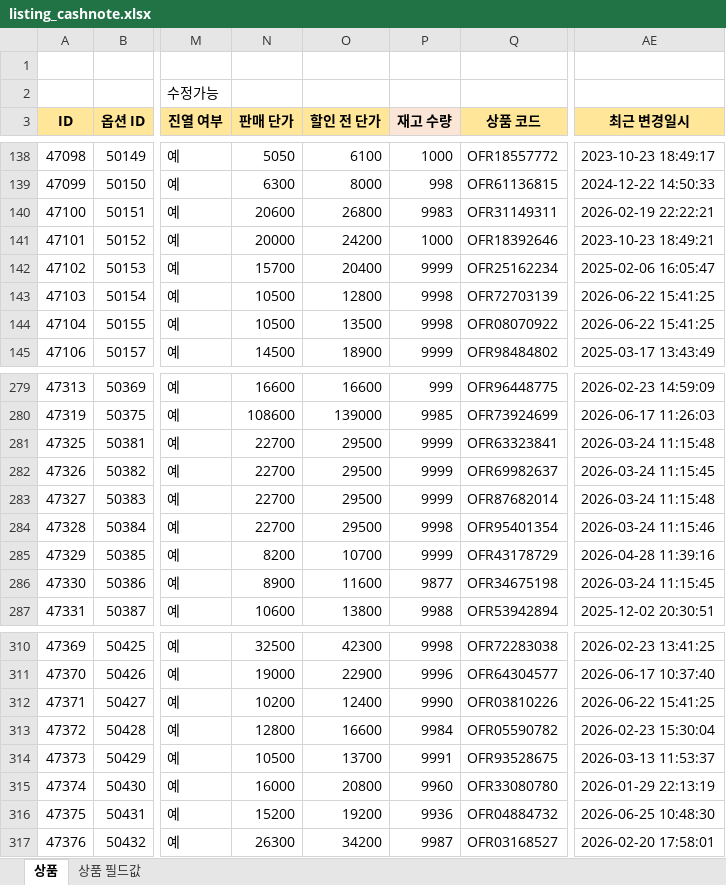
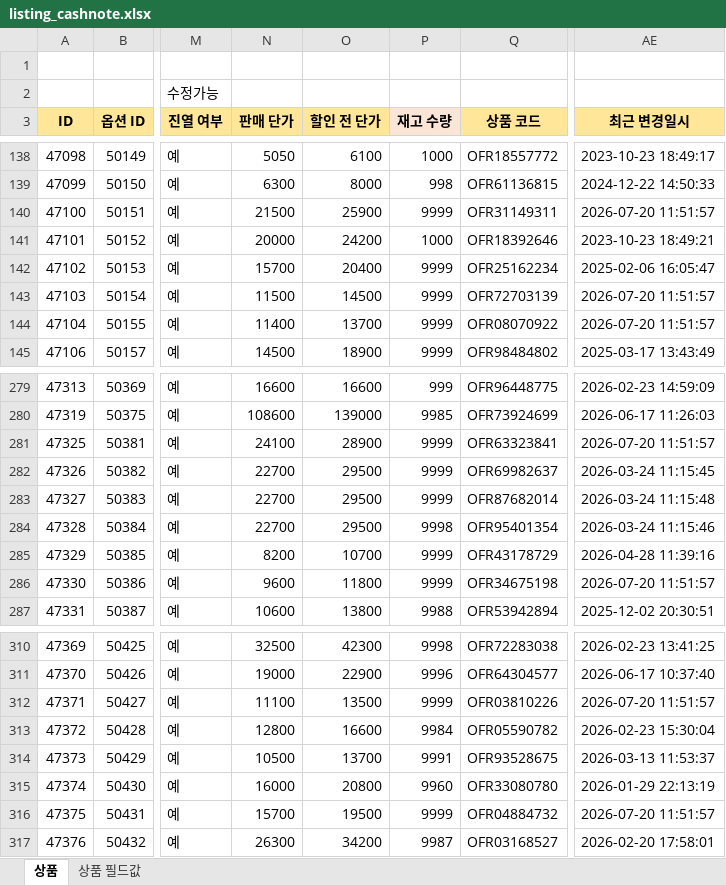
Before and after one commit to OURPROJECTDAO/work-automation-app, an Excel workbook: reference/listing_cashnote.xlsx, sheet 상품, drawn as a sheet; only a part is shown, gaps mark what is left out; values as stored, in another font and other column widths than the file's, no borders; the diff covers the shown part only; the diff names each change by its address in the sheet, - before the commit and + after, or states it on an @@ line.

Commit message:
data(listing-raw): cashnote 원본양식 갱신

```diff
--- a/reference/listing_cashnote.xlsx (sheet 상품)
+++ b/reference/listing_cashnote.xlsx (sheet 상품)
-N140 (판매 단가): 20600
+N140 (판매 단가): 21500
-O140 (할인 전 단가): 26800
+O140 (할인 전 단가): 25900
-P140 (재고 수량): 9983
+P140 (재고 수량): 9999
-AE140 (최근 변경일시): 2026-02-19 22:22:21
+AE140 (최근 변경일시): 2026-07-20 11:51:57
-N143 (판매 단가): 10500
+N143 (판매 단가): 11500
-O143 (할인 전 단가): 12800
+O143 (할인 전 단가): 14500
-P143:P144 (재고 수량): 9998
+P143:P144 (재고 수량): 9999
-AE143:AE144 (최근 변경일시): 2026-06-22 15:41:25
+AE143:AE144 (최근 변경일시): 2026-07-20 11:51:57
-N144 (판매 단가): 10500
+N144 (판매 단가): 11400
-O144 (할인 전 단가): 13500
+O144 (할인 전 단가): 13700
-N281 (판매 단가): 22700
+N281 (판매 단가): 24100
-O281 (할인 전 단가): 29500
+O281 (할인 전 단가): 28900
-AE281 (최근 변경일시): 2026-03-24 11:15:48
+AE281 (최근 변경일시): 2026-07-20 11:51:57
-N286 (판매 단가): 8900
+N286 (판매 단가): 9600
-O286 (할인 전 단가): 11600
+O286 (할인 전 단가): 11800
-P286 (재고 수량): 9877
+P286 (재고 수량): 9999
-AE286 (최근 변경일시): 2026-03-24 11:15:45
+AE286 (최근 변경일시): 2026-07-20 11:51:57
-N312 (판매 단가): 10200
+N312 (판매 단가): 11100
-O312 (할인 전 단가): 12400
+O312 (할인 전 단가): 13500
-P312 (재고 수량): 9990
+P312 (재고 수량): 9999
-AE312 (최근 변경일시): 2026-06-22 15:41:25
+AE312 (최근 변경일시): 2026-07-20 11:51:57
-N316 (판매 단가): 15200
+N316 (판매 단가): 15700
-O316 (할인 전 단가): 19200
+O316 (할인 전 단가): 19500
-P316 (재고 수량): 9936
+P316 (재고 수량): 9999
-AE316 (최근 변경일시): 2026-06-25 10:48:30
+AE316 (최근 변경일시): 2026-07-20 11:51:57
```
Also changed, not shown: 43 edited cells elsewhere in this sheet.
